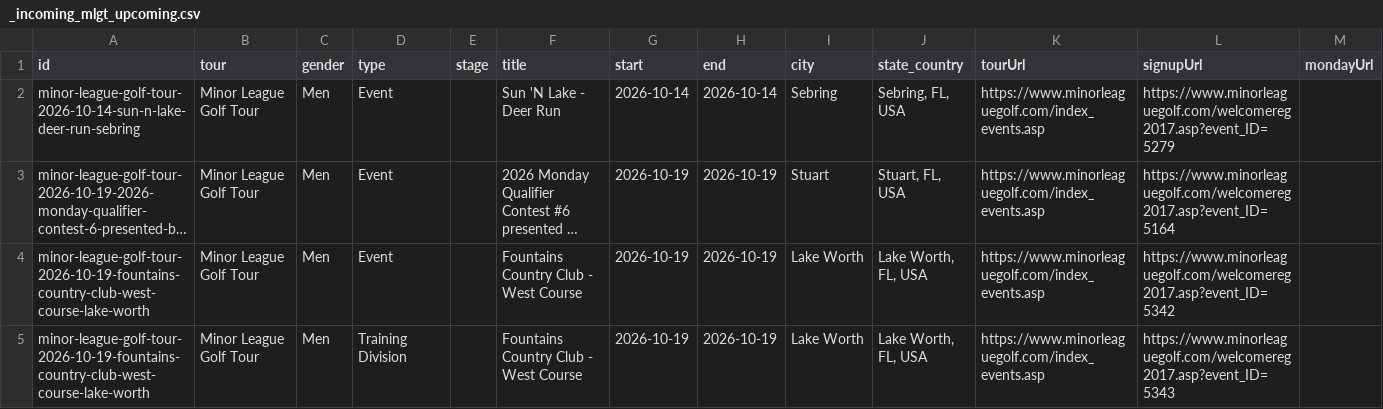
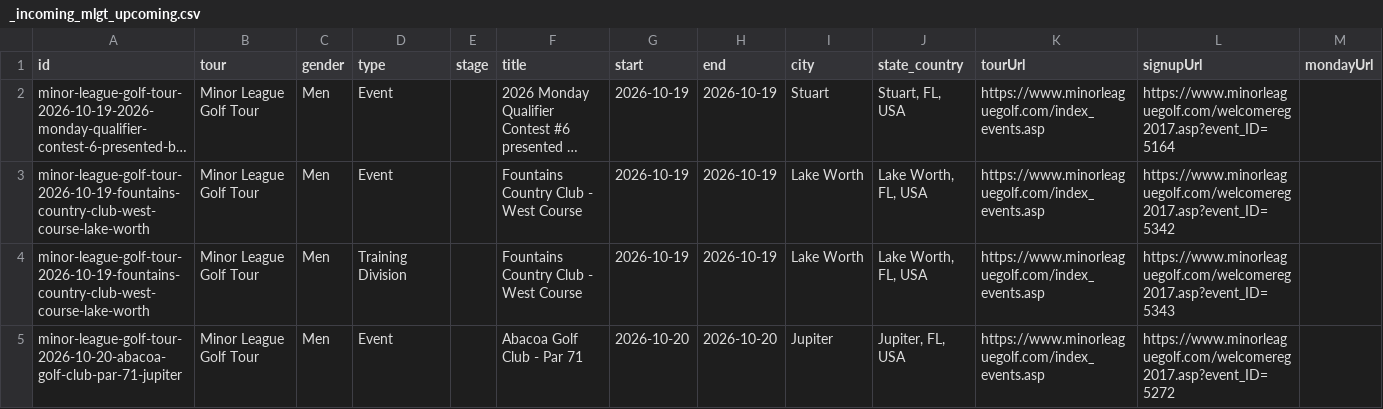
Before and after one commit to pbh007/propath-data, a CSV file: data/_incoming_mlgt_upcoming.csv, drawn as a sheet; only a part is shown; the shorter side is filled out with more unchanged rows; long unchanged cells end in …; rows hold the shown columns only; the diff names each change by its address in the sheet, - before the commit and + after, or states it on an @@ line.

Commit message:
Auto update schedules

```diff
--- a/data/_incoming_mlgt_upcoming.csv
+++ b/data/_incoming_mlgt_upcoming.csv
-row 2: minor-league-golf-tour-2026-10-14-sun-n-lake-deer-run-sebring | Minor League Golf Tour | Men | Event |  | Sun 'N Lake - Deer Run | 2026-10-14 | 2026-10-14 | Sebring | Sebring, FL, USA | https://www.minorleaguegolf.com/index_events.asp | https://www.minorleaguegolf.com/welcomereg2017.asp?event_ID=5279
```
